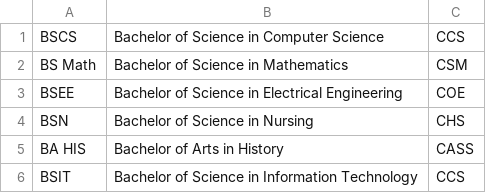
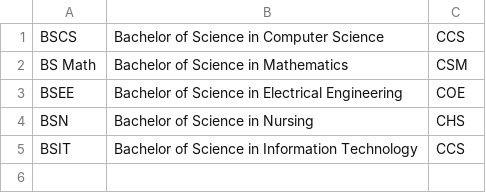
Before and after one commit to sealtux/Student-Management-System--CSV_version, a CSV file: Program.csv, drawn as a sheet; the diff names each change by its address in the sheet, - before the commit and + after, or states it on an @@ line.

```diff
--- a/Program.csv
+++ b/Program.csv
-row 5: BA HIS | Bachelor of Arts in History | CASS
```
Also changed, not shown: 7 other files.
